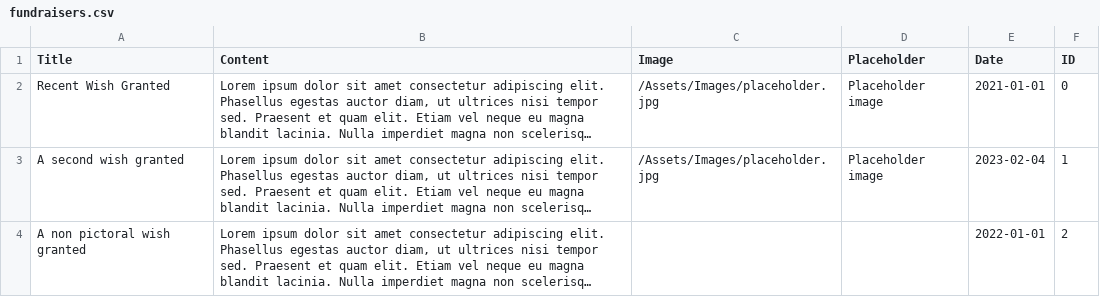
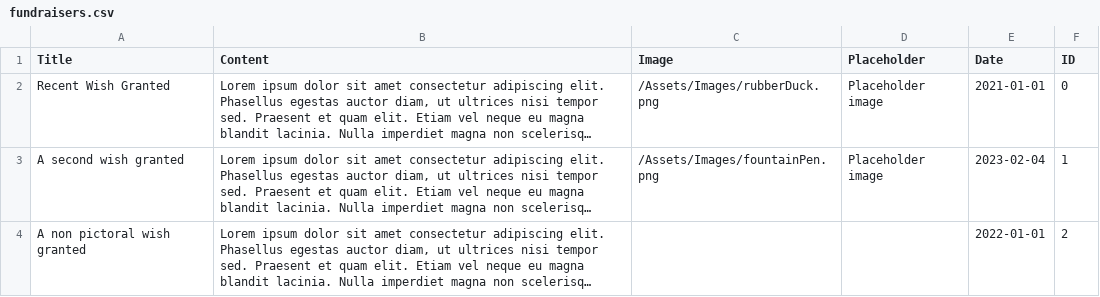
Before and after one commit to Europa4/JasmineWebsite, a CSV file: Assets/Data/fundraisers.csv, drawn as a sheet; long unchanged cells end in …; the diff names each change by its address in the sheet, - before the commit and + after, or states it on an @@ line.

Commit message:
Finished adding in fundraisers

```diff
--- a/Assets/Data/fundraisers.csv
+++ b/Assets/Data/fundraisers.csv
-C2 (Image): /Assets/Images/placeholder.jpg
+C2 (Image): /Assets/Images/rubberDuck.png
-C3 (Image): /Assets/Images/placeholder.jpg
+C3 (Image): /Assets/Images/fountainPen.png
```
Also changed, not shown: 2 other files.
